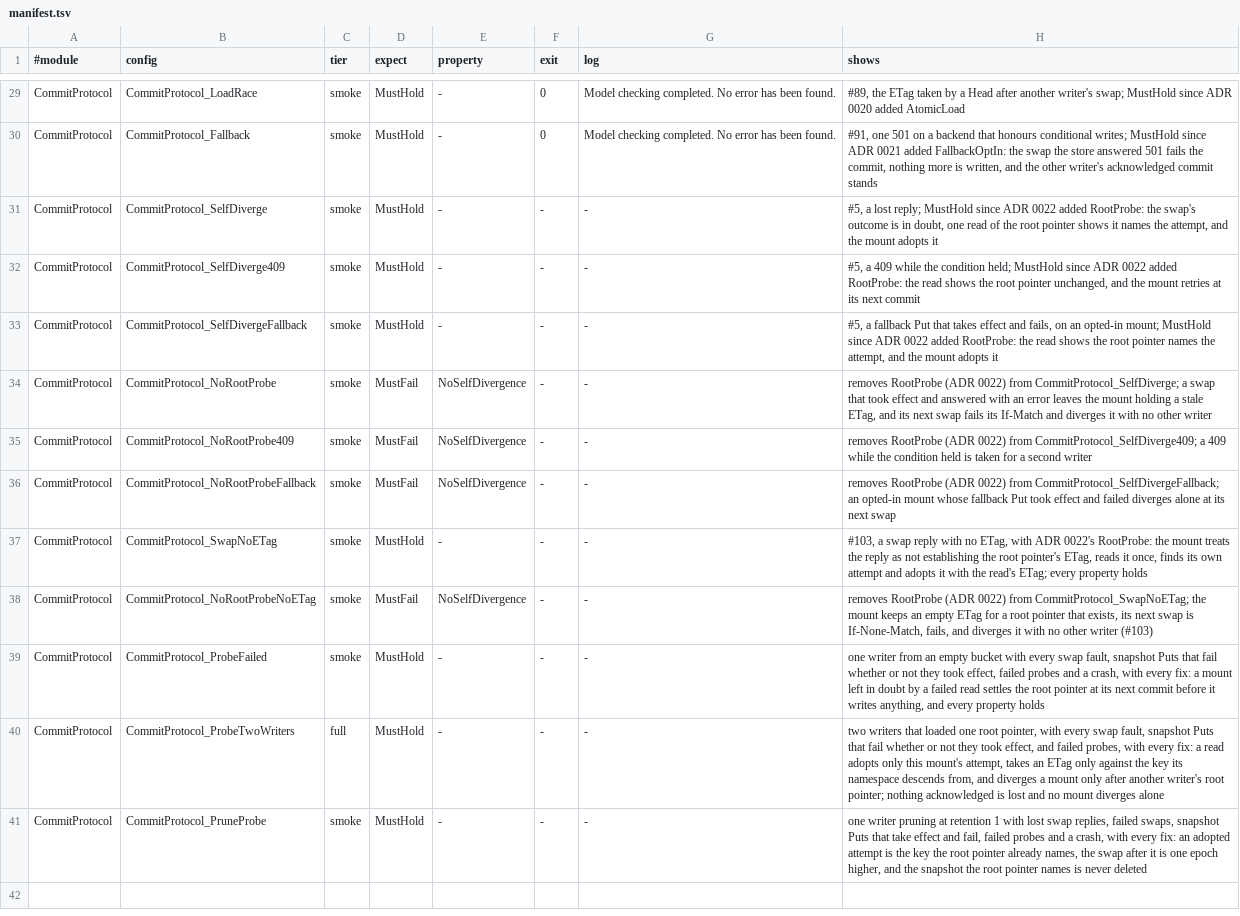
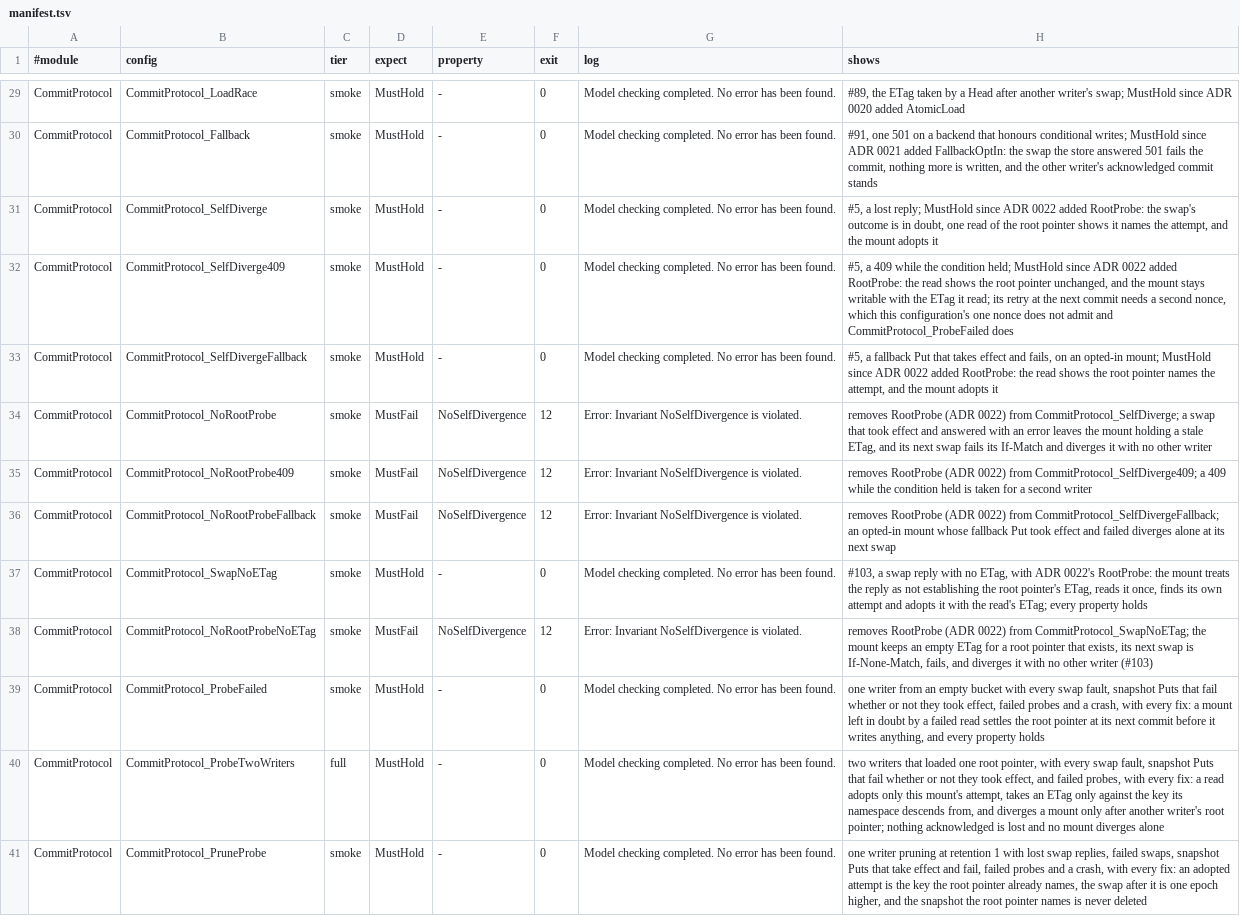
Before and after one commit to einot/StrataFS, a TSV file: docs/tla/manifest.tsv, drawn as a sheet; only a part is shown, gaps mark what is left out; the diff names each change by its address in the sheet, - before the commit and + after, or states it on an @@ line.

```diff
--- a/docs/tla/manifest.tsv
+++ b/docs/tla/manifest.tsv
-F31:F33 (exit): -
+F31:F33 (exit): 0
-G31:G33 (log): -
+G31:G33 (log): Model checking completed. No error has been found.
-H32 (shows): …the mount retries at its next commit
+H32 (shows): …the mount stays writable with the ETag it read; its retry at the next commit needs a second nonce, which this configuration's one nonce does not admit and CommitProtocol_ProbeFailed does
-F34:F36 (exit): -
+F34:F36 (exit): 12
-G34:G36 (log): -
+G34:G36 (log): Error: Invariant NoSelfDivergence is violated.
-F37 (exit): -
+F37 (exit): 0
-G37 (log): -
+G37 (log): Model checking completed. No error has been found.
-F38 (exit): -
+F38 (exit): 12
-G38 (log): -
+G38 (log): Error: Invariant NoSelfDivergence is violated.
-F39:F41 (exit): -
+F39:F41 (exit): 0
-G39:G41 (log): -
+G39:G41 (log): Model checking completed. No error has been found.
```
Also changed, not shown: 1 other file.
